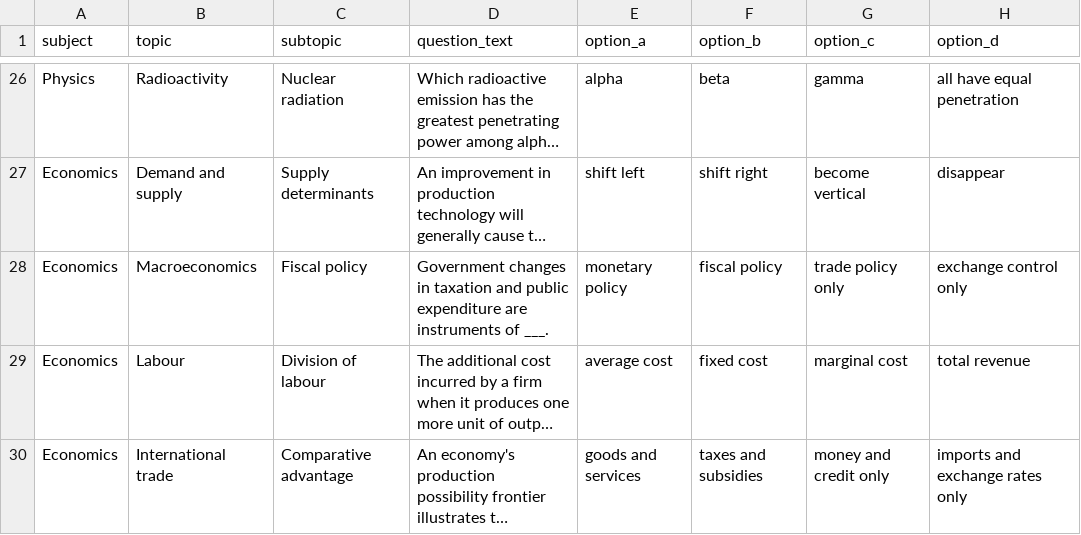
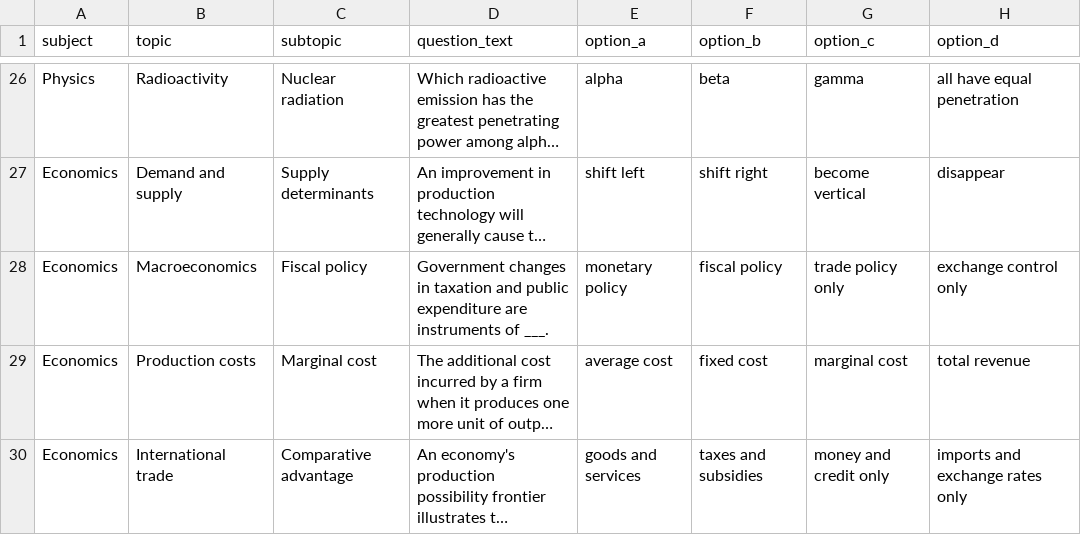
Before and after one commit to timmyjoe385-netizen/EDUKEN-CONSULT-, a CSV file: content/cbt/original-batch-21-40-questions.csv, drawn as a sheet; only a part is shown, gaps mark what is left out; long unchanged cells end in …; the diff covers the shown part only; the diff names each change by its address in the sheet, - before the commit and + after, or states it on an @@ line.

Commit message:
Reduce repeated concepts and correct classifications in CBT batch 21

```diff
--- a/content/cbt/original-batch-21-40-questions.csv
+++ b/content/cbt/original-batch-21-40-questions.csv
-B29 (topic): Labour
+B29 (topic): Production costs
-C29 (subtopic): Division of labour
+C29 (subtopic): Marginal cost
```
Also changed, not shown: 12 edited cells elsewhere in this file.
